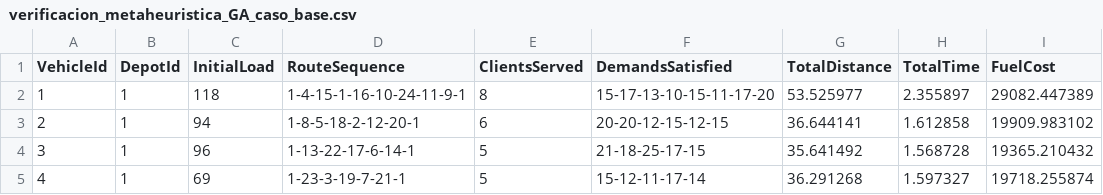
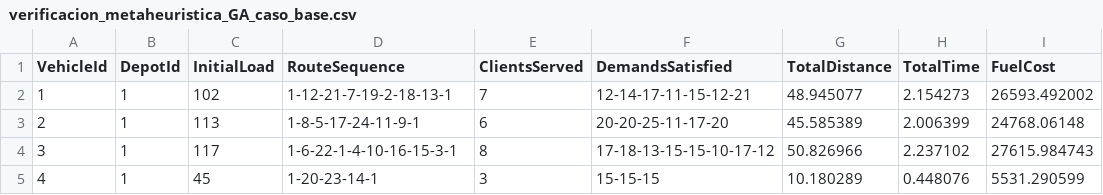
Before and after one commit to Jmi205/Proyecto-E3, a CSV file: resultados/metaheuristica/verificacion_metaheuristica_GA_caso_base.csv, drawn as a sheet.

```diff
--- a/resultados/metaheuristica/verificacion_metaheuristica_GA_caso_base.csv
+++ b/resultados/metaheuristica/verificacion_metaheuristica_GA_caso_base.csv
@@ -1,5 +1,5 @@
 VehicleId,DepotId,InitialLoad,RouteSequence,ClientsServed,DemandsSatisfied,TotalDistance,TotalTime,FuelCost
-1,1,118,1-4-15-1-16-10-24-11-9-1,8,15-17-13-10-15-11-17-20,53.525977,2.355897,29082.447389
-2,1,94,1-8-5-18-2-12-20-1,6,20-20-12-15-12-15,36.644141,1.612858,19909.983102
-3,1,96,1-13-22-17-6-14-1,5,21-18-25-17-15,35.641492,1.568728,19365.210432
-4,1,69,1-23-3-19-7-21-1,5,15-12-11-17-14,36.291268,1.597327,19718.255874
+1,1,102,1-12-21-7-19-2-18-13-1,7,12-14-17-11-15-12-21,48.945077,2.154273,26593.492002
+2,1,113,1-8-5-17-24-11-9-1,6,20-20-25-11-17-20,45.585389,2.006399,24768.06148
+3,1,117,1-6-22-1-4-10-16-15-3-1,8,17-18-13-15-15-10-17-12,50.826966,2.237102,27615.984743
+4,1,45,1-20-23-14-1,3,15-15-15,10.180289,0.448076,5531.290599
```
Also changed, not shown: resultados/metaheuristica/verificacion_metaheuristica_GA_caso_3.csv, 1 other file.
